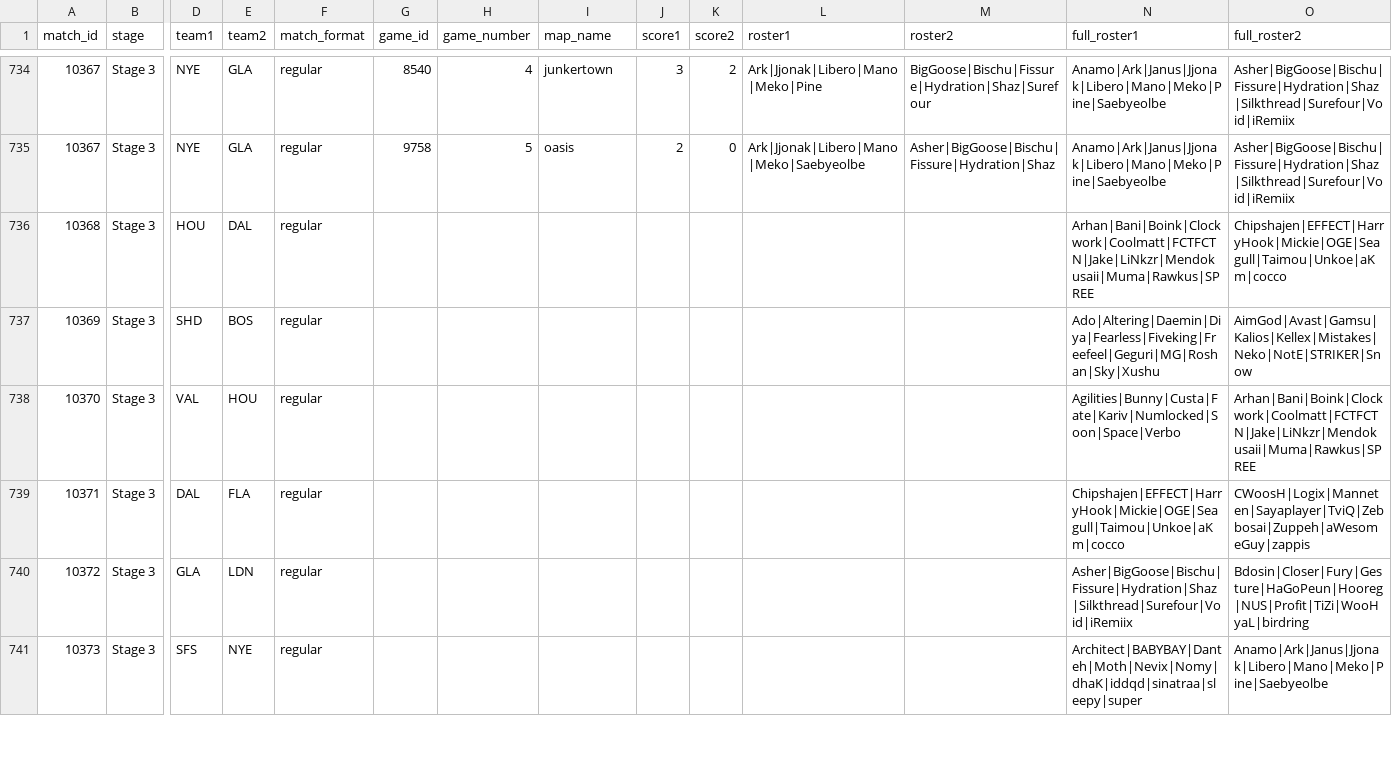
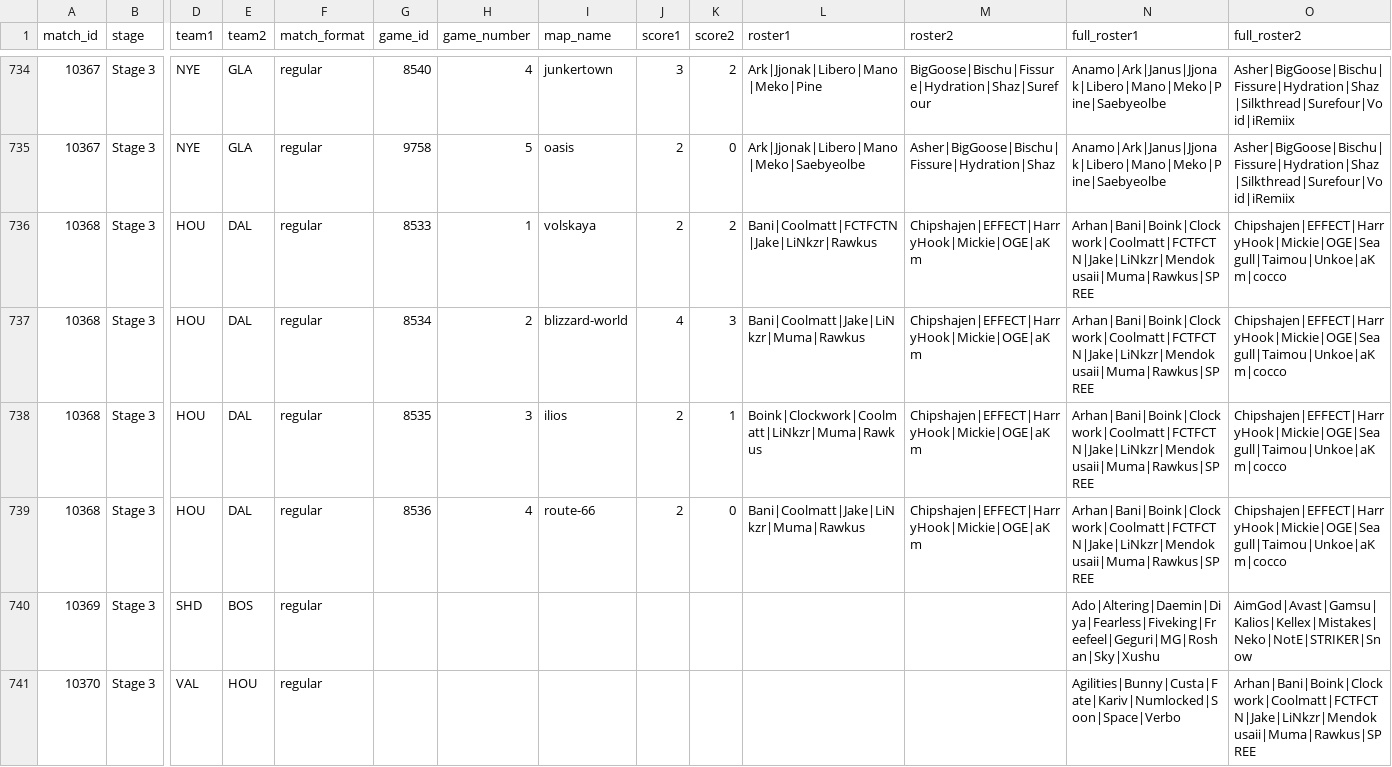
Before and after one commit to ClumsyLee/owl-sr, a CSV file: games.csv, drawn as a sheet; only a part is shown, gaps mark what is left out; the shorter side is filled out with more unchanged rows; rows hold the shown columns only; the diff names each change by its address in the sheet, - before the commit and + after, or states it on an @@ line.

Commit message:
Update data.

```diff
--- a/games.csv
+++ b/games.csv
-G736 (game_id): (empty)
+G736 (game_id): 8533
-H736 (game_number): (empty)
+H736 (game_number): 1
-I736 (map_name): (empty)
+I736 (map_name): volskaya
-J736 (score1): (empty)
+J736 (score1): 2
-K736 (score2): (empty)
+K736 (score2): 2
-L736 (roster1): (empty)
+L736 (roster1): Bani|Coolmatt|FCTFCTN|Jake|LiNkzr|Rawkus
-M736 (roster2): (empty)
+M736 (roster2): Chipshajen|EFFECT|HarryHook|Mickie|OGE|aKm
+row 737: 10368 | Stage 3 | HOU | DAL | regular | 8534 | 2 | blizzard-world | 4 | 3 | Bani|Coolmatt|Jake|LiNkzr|Muma|Rawkus | Chipshajen|EFFECT|HarryHook|Mickie|OGE|aKm | Arhan|Bani|Boink|Clockwork|Coolmatt|FCTFCTN|Jake|LiNkzr|Mendokusaii|Muma|Rawkus|SPREE | Chipshajen|EFFECT|HarryHook|Mickie|OGE|Seagull|Taimou|Unkoe|aKm|cocco
+row 738: 10368 | Stage 3 | HOU | DAL | regular | 8535 | 3 | ilios | 2 | 1 | Boink|Clockwork|Coolmatt|LiNkzr|Muma|Rawkus | Chipshajen|EFFECT|HarryHook|Mickie|OGE|aKm | Arhan|Bani|Boink|Clockwork|Coolmatt|FCTFCTN|Jake|LiNkzr|Mendokusaii|Muma|Rawkus|SPREE | Chipshajen|EFFECT|HarryHook|Mickie|OGE|Seagull|Taimou|Unkoe|aKm|cocco
+row 739: 10368 | Stage 3 | HOU | DAL | regular | 8536 | 4 | route-66 | 2 | 0 | Bani|Coolmatt|Jake|LiNkzr|Muma|Rawkus | Chipshajen|EFFECT|HarryHook|Mickie|OGE|aKm | Arhan|Bani|Boink|Clockwork|Coolmatt|FCTFCTN|Jake|LiNkzr|Mendokusaii|Muma|Rawkus|SPREE | Chipshajen|EFFECT|HarryHook|Mickie|OGE|Seagull|Taimou|Unkoe|aKm|cocco
```
Also changed, not shown: ratings.csv, 12 other files.
